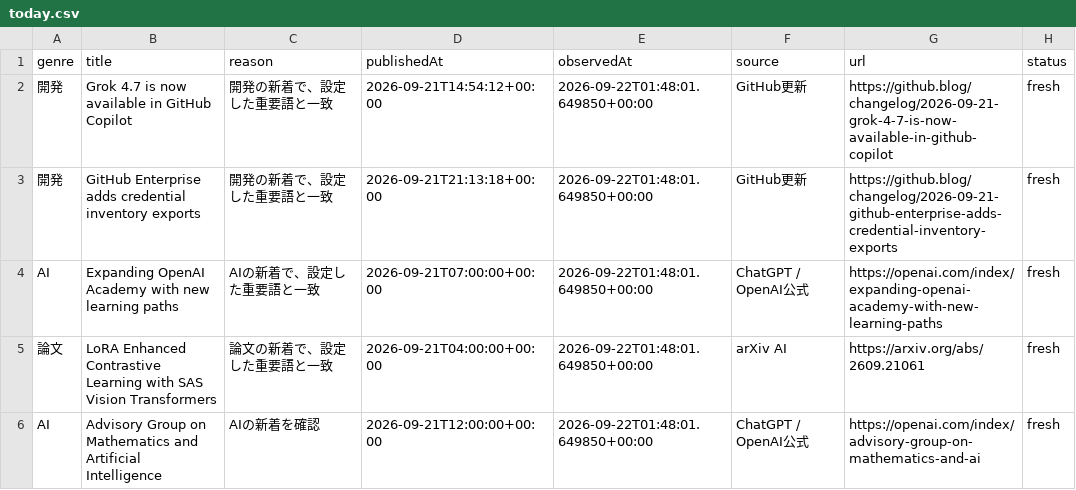
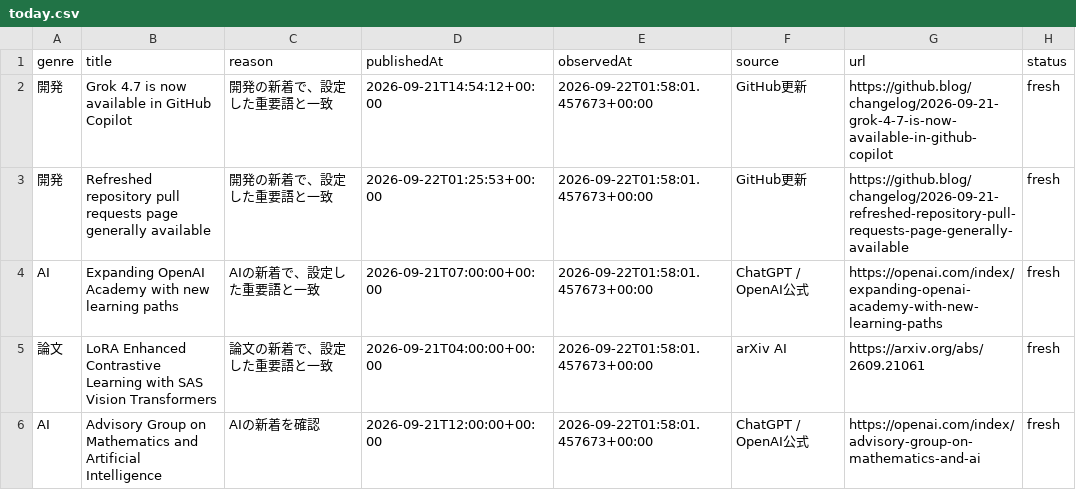
Before and after one commit to gouchin0326-source/codex-mobile-gate, a CSV file: latest/data/today.csv, drawn as a sheet.

Commit message:
local refresh free info

```diff
--- a/latest/data/today.csv
+++ b/latest/data/today.csv
@@ -1,6 +1,6 @@
 genre,title,reason,publishedAt,observedAt,source,url,status
-開発,Grok 4.7 is now available in GitHub Copilot,開発の新着で、設定した重要語と一致,2026-09-21T14:54:12+00:00,2026-09-22T01:48:01.649850+00:00,GitHub更新,https://github.blog/changelog/2026-09-21-grok-4-7-is-now-available-in-github-copilot,fresh
-開発,GitHub Enterprise adds credential inventory exports,開発の新着で、設定した重要語と一致,2026-09-21T21:13:18+00:00,2026-09-22T01:48:01.649850+00:00,GitHub更新,https://github.blog/changelog/2026-09-21-github-enterprise-adds-credential-inventory-exports,fresh
-AI,Expanding OpenAI Academy with new learning paths,AIの新着で、設定した重要語と一致,2026-09-21T07:00:00+00:00,2026-09-22T01:48:01.649850+00:00,ChatGPT / OpenAI公式,https://openai.com/index/expanding-openai-academy-with-new-learning-paths,fresh
-論文,LoRA Enhanced Contrastive Learning with SAS Vision Transformers,論文の新着で、設定した重要語と一致,2026-09-21T04:00:00+00:00,2026-09-22T01:48:01.649850+00:00,arXiv AI,https://arxiv.org/abs/2609.21061,fresh
-AI,Advisory Group on Mathematics and Artificial Intelligence,AIの新着を確認,2026-09-21T12:00:00+00:00,2026-09-22T01:48:01.649850+00:00,ChatGPT / OpenAI公式,https://openai.com/index/advisory-group-on-mathematics-and-ai,fresh
+開発,Grok 4.7 is now available in GitHub Copilot,開発の新着で、設定した重要語と一致,2026-09-21T14:54:12+00:00,2026-09-22T01:58:01.457673+00:00,GitHub更新,https://github.blog/changelog/2026-09-21-grok-4-7-is-now-available-in-github-copilot,fresh
+開発,Refreshed repository pull requests page generally available,開発の新着で、設定した重要語と一致,2026-09-22T01:25:53+00:00,2026-09-22T01:58:01.457673+00:00,GitHub更新,https://github.blog/changelog/2026-09-21-refreshed-repository-pull-requests-page-generally-available,fresh
+AI,Expanding OpenAI Academy with new learning paths,AIの新着で、設定した重要語と一致,2026-09-21T07:00:00+00:00,2026-09-22T01:58:01.457673+00:00,ChatGPT / OpenAI公式,https://openai.com/index/expanding-openai-academy-with-new-learning-paths,fresh
+論文,LoRA Enhanced Contrastive Learning with SAS Vision Transformers,論文の新着で、設定した重要語と一致,2026-09-21T04:00:00+00:00,2026-09-22T01:58:01.457673+00:00,arXiv AI,https://arxiv.org/abs/2609.21061,fresh
+AI,Advisory Group on Mathematics and Artificial Intelligence,AIの新着を確認,2026-09-21T12:00:00+00:00,2026-09-22T01:58:01.457673+00:00,ChatGPT / OpenAI公式,https://openai.com/index/advisory-group-on-mathematics-and-ai,fresh
```
Also changed, not shown: 9 other files.
